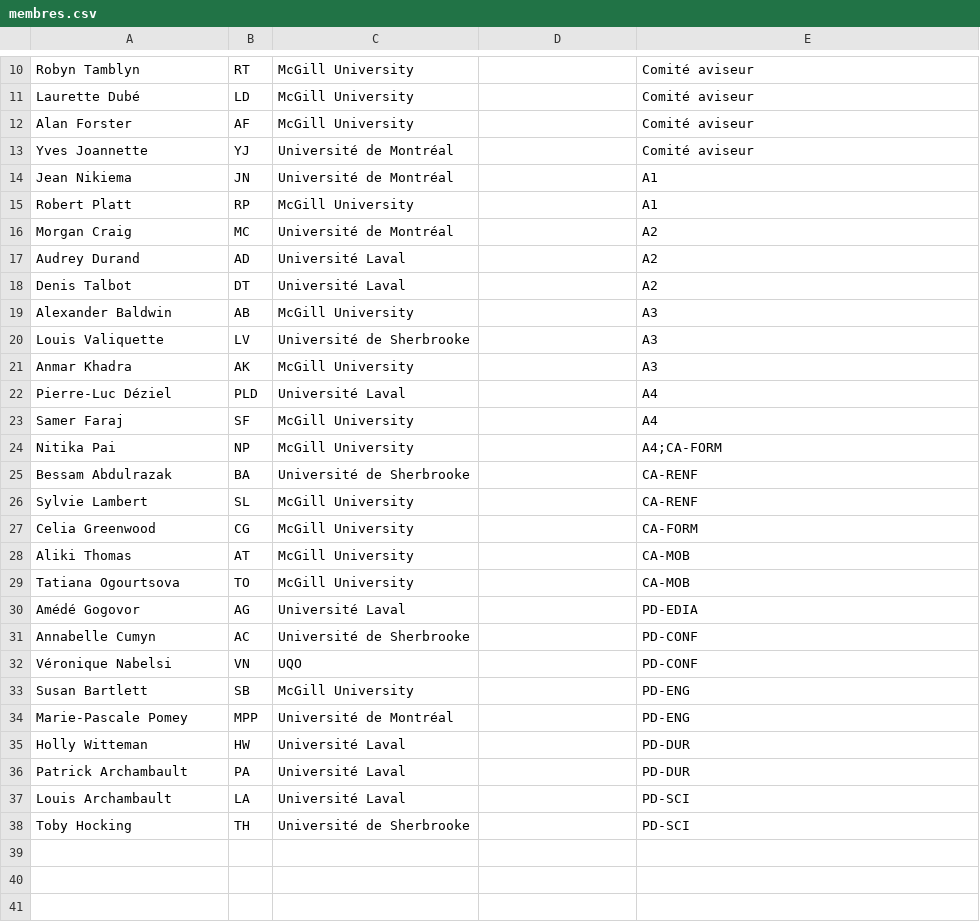
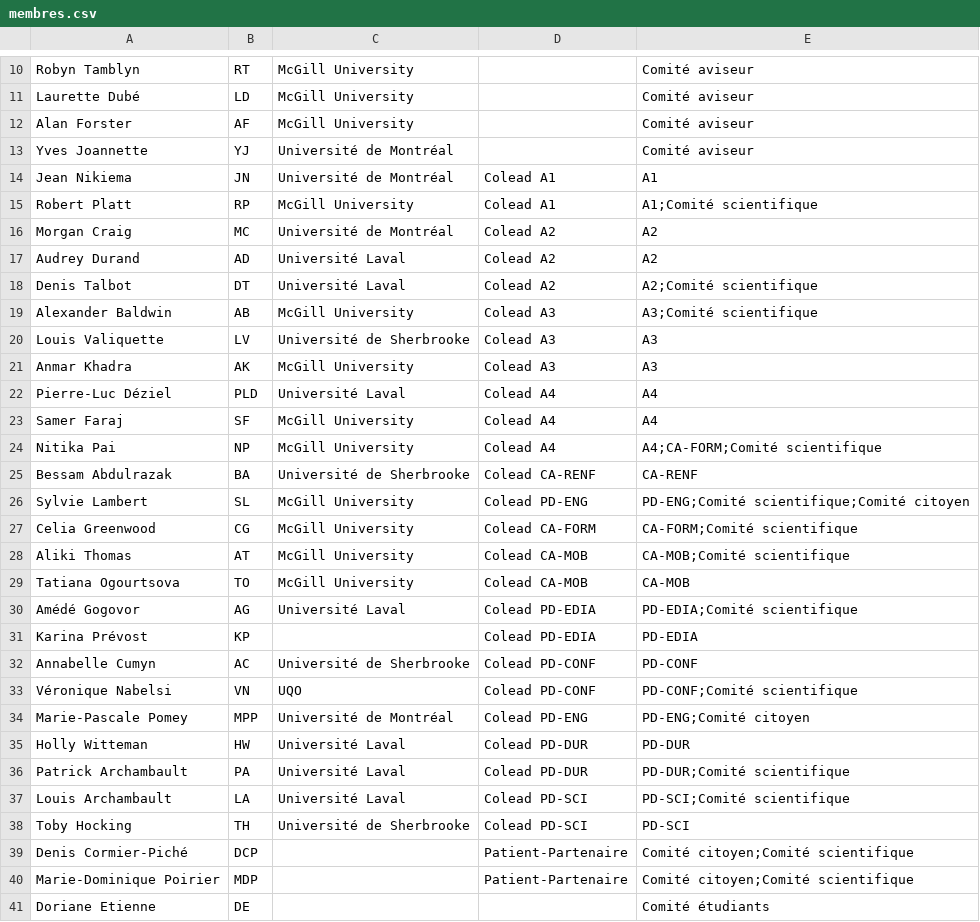
Before and after one commit to TessRSN/chantiers, a CSV file: membres.csv, drawn as a sheet; only a part is shown, gaps mark what is left out; the diff covers the shown part only.

Commit message:
Mise à jour comités, coleads et nouveaux membres

```diff
--- a/membres.csv
+++ b/membres.csv
@@ -13,26 +13,29 @@ Alan Forster,AF,McGill University,,Comité aviseur
 Yves Joannette,YJ,Université de Montréal,,Comité aviseur
-Jean Nikiema,JN,Université de Montréal,,A1
-Robert Platt,RP,McGill University,,A1
-Morgan Craig,MC,Université de Montréal,,A2
-Audrey Durand,AD,Université Laval,,A2
-Denis Talbot,DT,Université Laval,,A2
-Alexander Baldwin,AB,McGill University,,A3
-Louis Valiquette,LV,Université de Sherbrooke,,A3
-Anmar Khadra,AK,McGill University,,A3
-Pierre-Luc Déziel,PLD,Université Laval,,A4
-Samer Faraj,SF,McGill University,,A4
-Nitika Pai,NP,McGill University,,A4;CA-FORM
-Bessam Abdulrazak,BA,Université de Sherbrooke,,CA-RENF
-Sylvie Lambert,SL,McGill University,,CA-RENF
-Celia Greenwood,CG,McGill University,,CA-FORM
-Aliki Thomas,AT,McGill University,,CA-MOB
-Tatiana Ogourtsova,TO,McGill University,,CA-MOB
-Amédé Gogovor,AG,Université Laval,,PD-EDIA
-Annabelle Cumyn,AC,Université de Sherbrooke,,PD-CONF
-Véronique Nabelsi,VN,UQO,,PD-CONF
-Susan Bartlett,SB,McGill University,,PD-ENG
-Marie-Pascale Pomey,MPP,Université de Montréal,,PD-ENG
-Holly Witteman,HW,Université Laval,,PD-DUR
-Patrick Archambault,PA,Université Laval,,PD-DUR
-Louis Archambault,LA,Université Laval,,PD-SCI
-Toby Hocking,TH,Université de Sherbrooke,,PD-SCI
+Jean Nikiema,JN,Université de Montréal,Colead A1,A1
+Robert Platt,RP,McGill University,Colead A1,A1;Comité scientifique
+Morgan Craig,MC,Université de Montréal,Colead A2,A2
+Audrey Durand,AD,Université Laval,Colead A2,A2
+Denis Talbot,DT,Université Laval,Colead A2,A2;Comité scientifique
+Alexander Baldwin,AB,McGill University,Colead A3,A3;Comité scientifique
+Louis Valiquette,LV,Université de Sherbrooke,Colead A3,A3
+Anmar Khadra,AK,McGill University,Colead A3,A3
+Pierre-Luc Déziel,PLD,Université Laval,Colead A4,A4
+Samer Faraj,SF,McGill University,Colead A4,A4
+Nitika Pai,NP,McGill University,Colead A4,A4;CA-FORM;Comité scientifique
+Bessam Abdulrazak,BA,Université de Sherbrooke,Colead CA-RENF,CA-RENF
+Sylvie Lambert,SL,McGill University,Colead PD-ENG,PD-ENG;Comité scientifique;Comité citoyen
+Celia Greenwood,CG,McGill University,Colead CA-FORM,CA-FORM;Comité scientifique
+Aliki Thomas,AT,McGill University,Colead CA-MOB,CA-MOB;Comité scientifique
+Tatiana Ogourtsova,TO,McGill University,Colead CA-MOB,CA-MOB
+Amédé Gogovor,AG,Université Laval,Colead PD-EDIA,PD-EDIA;Comité scientifique
+Karina Prévost,KP,,Colead PD-EDIA,PD-EDIA
+Annabelle Cumyn,AC,Université de Sherbrooke,Colead PD-CONF,PD-CONF
+Véronique Nabelsi,VN,UQO,Colead PD-CONF,PD-CONF;Comité scientifique
+Marie-Pascale Pomey,MPP,Université de Montréal,Colead PD-ENG,PD-ENG;Comité citoyen
+Holly Witteman,HW,Université Laval,Colead PD-DUR,PD-DUR
+Patrick Archambault,PA,Université Laval,Colead PD-DUR,PD-DUR;Comité scientifique
+Louis Archambault,LA,Université Laval,Colead PD-SCI,PD-SCI;Comité scientifique
+Toby Hocking,TH,Université de Sherbrooke,Colead PD-SCI,PD-SCI
+Denis Cormier-Piché,DCP,,Patient-Partenaire,Comité citoyen;Comité scientifique
+Marie-Dominique Poirier,MDP,,Patient-Partenaire,Comité citoyen;Comité scientifique
+Doriane Etienne,DE,,,Comité étudiants
```
Also changed, not shown: 1 added row and 5 edited cells elsewhere in this file.
